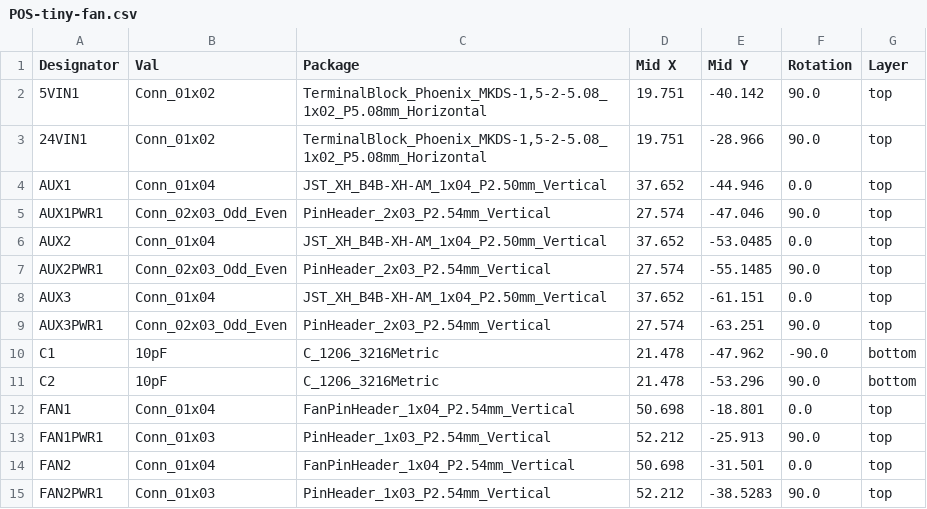
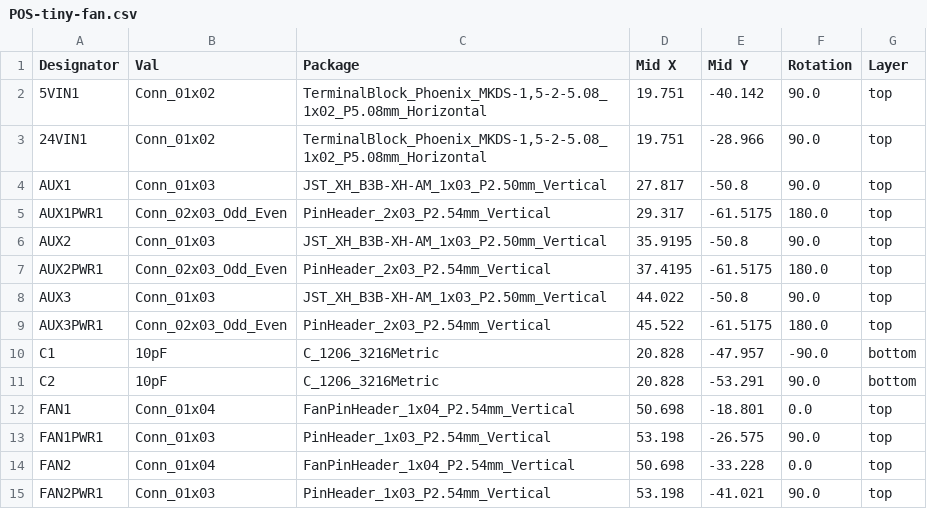
Before and after one commit to Gi7mo/TinyFan, a CSV file: jlcpcb/assembly/POS-tiny-fan.csv, drawn as a sheet; only a part is shown; the diff covers the shown part only.

```diff
--- a/jlcpcb/assembly/POS-tiny-fan.csv
+++ b/jlcpcb/assembly/POS-tiny-fan.csv
@@ -3,13 +3,13 @@ Designator,Val,Package,Mid X,Mid Y,Rotation,Layer
 24VIN1,Conn_01x02,"TerminalBlock_Phoenix_MKDS-1,5-2-5.08_1x02_P5.08mm_Horizontal",19.751,-28.966,90.0,top
-AUX1,Conn_01x04,JST_XH_B4B-XH-AM_1x04_P2.50mm_Vertical,37.652,-44.946,0.0,top
-AUX1PWR1,Conn_02x03_Odd_Even,PinHeader_2x03_P2.54mm_Vertical,27.574,-47.046,90.0,top
-AUX2,Conn_01x04,JST_XH_B4B-XH-AM_1x04_P2.50mm_Vertical,37.652,-53.0485,0.0,top
-AUX2PWR1,Conn_02x03_Odd_Even,PinHeader_2x03_P2.54mm_Vertical,27.574,-55.1485,90.0,top
-AUX3,Conn_01x04,JST_XH_B4B-XH-AM_1x04_P2.50mm_Vertical,37.652,-61.151,0.0,top
-AUX3PWR1,Conn_02x03_Odd_Even,PinHeader_2x03_P2.54mm_Vertical,27.574,-63.251,90.0,top
-C1,10pF,C_1206_3216Metric,21.478,-47.962,-90.0,bottom
-C2,10pF,C_1206_3216Metric,21.478,-53.296,90.0,bottom
+AUX1,Conn_01x03,JST_XH_B3B-XH-AM_1x03_P2.50mm_Vertical,27.817,-50.8,90.0,top
+AUX1PWR1,Conn_02x03_Odd_Even,PinHeader_2x03_P2.54mm_Vertical,29.317,-61.5175,180.0,top
+AUX2,Conn_01x03,JST_XH_B3B-XH-AM_1x03_P2.50mm_Vertical,35.9195,-50.8,90.0,top
+AUX2PWR1,Conn_02x03_Odd_Even,PinHeader_2x03_P2.54mm_Vertical,37.4195,-61.5175,180.0,top
+AUX3,Conn_01x03,JST_XH_B3B-XH-AM_1x03_P2.50mm_Vertical,44.022,-50.8,90.0,top
+AUX3PWR1,Conn_02x03_Odd_Even,PinHeader_2x03_P2.54mm_Vertical,45.522,-61.5175,180.0,top
+C1,10pF,C_1206_3216Metric,20.828,-47.957,-90.0,bottom
+C2,10pF,C_1206_3216Metric,20.828,-53.291,90.0,bottom
 FAN1,Conn_01x04,FanPinHeader_1x04_P2.54mm_Vertical,50.698,-18.801,0.0,top
-FAN1PWR1,Conn_01x03,PinHeader_1x03_P2.54mm_Vertical,52.212,-25.913,90.0,top
-FAN2,Conn_01x04,FanPinHeader_1x04_P2.54mm_Vertical,50.698,-31.501,0.0,top
-FAN2PWR1,Conn_01x03,PinHeader_1x03_P2.54mm_Vertical,52.212,-38.5283,90.0,top
+FAN1PWR1,Conn_01x03,PinHeader_1x03_P2.54mm_Vertical,53.198,-26.575,90.0,top
+FAN2,Conn_01x04,FanPinHeader_1x04_P2.54mm_Vertical,50.698,-33.228,0.0,top
+FAN2PWR1,Conn_01x03,PinHeader_1x03_P2.54mm_Vertical,53.198,-41.021,90.0,top
```
Also changed, not shown: 9 added rows, 7 removed rows and 33 edited cells elsewhere in this file, jlcpcb/assembly/BOM-tiny-fan.csv, tiny-fan.csv, 24 other files.
